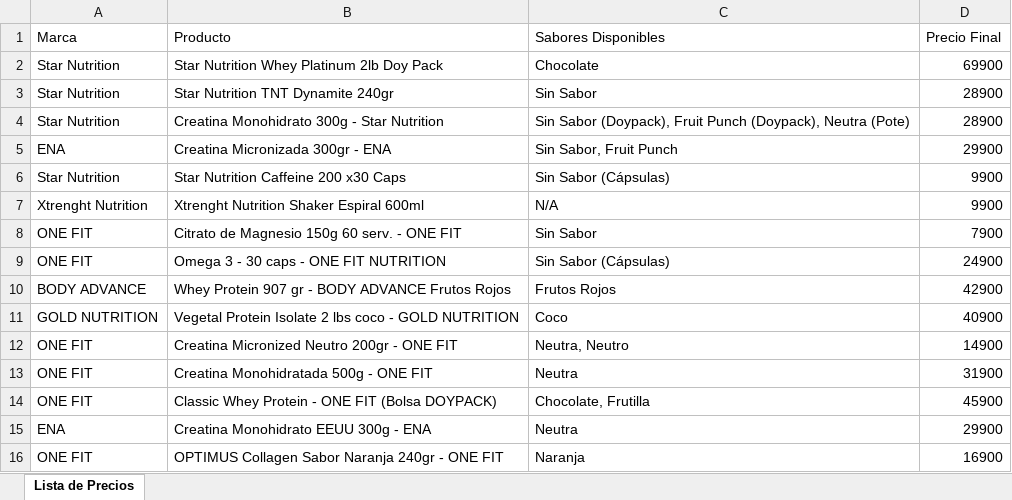
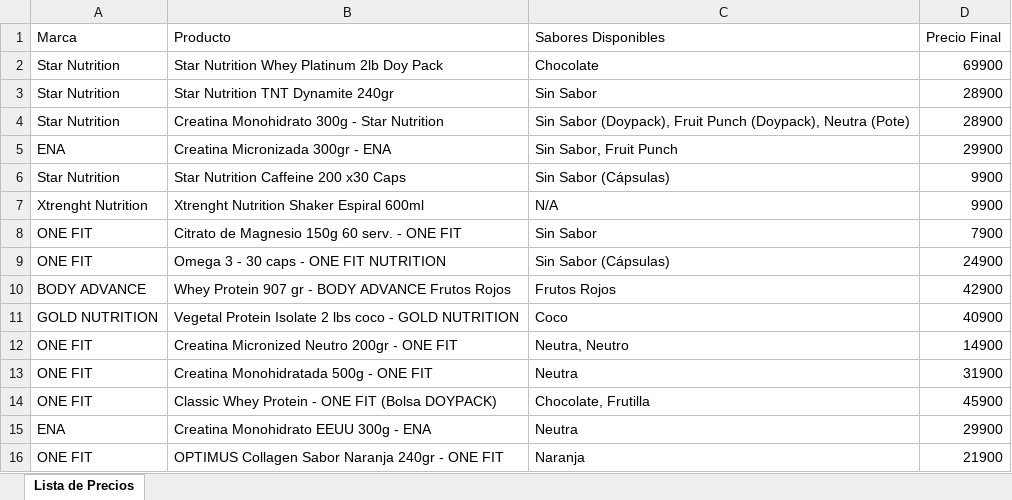
Before and after one commit to MAYK2/artyom-fit-app, an Excel workbook: lista_precios_clientes.xlsx, sheet Lista de Precios, drawn as a sheet; values as stored, in another font and other column widths than the file's, no borders; the diff names each change by its address in the sheet, - before the commit and + after, or states it on an @@ line.

```diff
--- a/lista_precios_clientes.xlsx (sheet Lista de Precios)
+++ b/lista_precios_clientes.xlsx (sheet Lista de Precios)
-D16 (Precio Final): 16900
+D16 (Precio Final): 21900
```
Also changed, not shown: 2 other files.
